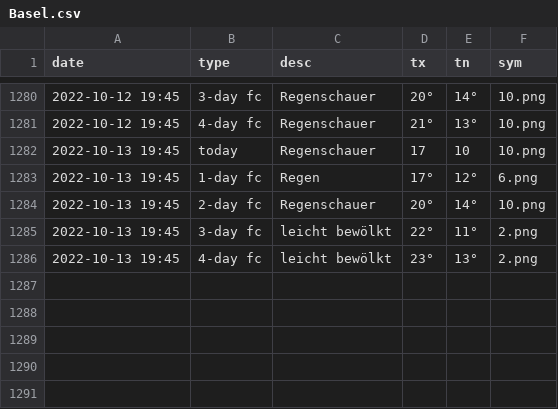
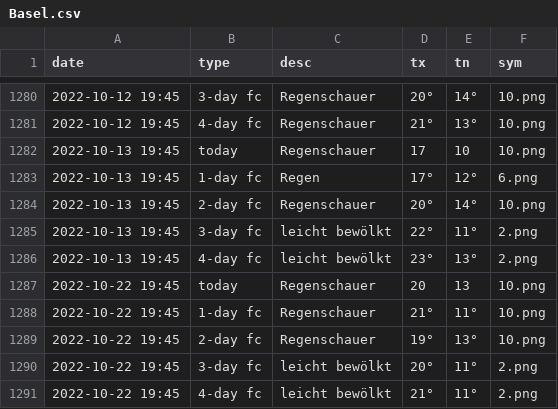
Before and after one commit to amannj/Scrapeo, a CSV file: data/Basel.csv, drawn as a sheet; only a part is shown, gaps mark what is left out.

```diff
--- a/data/Basel.csv
+++ b/data/Basel.csv
@@ -1286 +1286,6 @@ date,type,desc,tx,tn,sym
 2022-10-13 19:45,4-day fc,leicht bewölkt,23°,13°,2.png
+2022-10-22 19:45,today,Regenschauer,20,13,10.png
+2022-10-22 19:45,1-day fc,Regenschauer,21°,11°,10.png
+2022-10-22 19:45,2-day fc,Regenschauer,19°,13°,10.png
+2022-10-22 19:45,3-day fc,leicht bewölkt,20°,11°,2.png
+2022-10-22 19:45,4-day fc,leicht bewölkt,21°,11°,2.png
```
Also changed, not shown: data/Brig.csv, data/Chur.csv, 6 other files.
